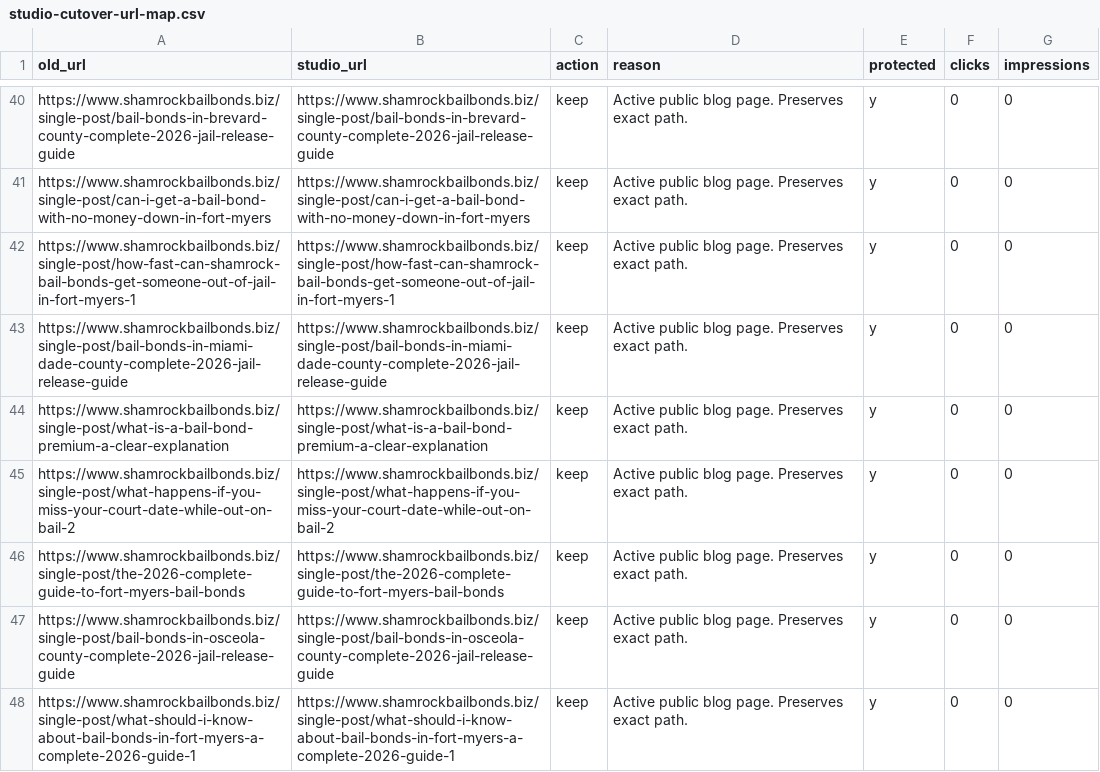
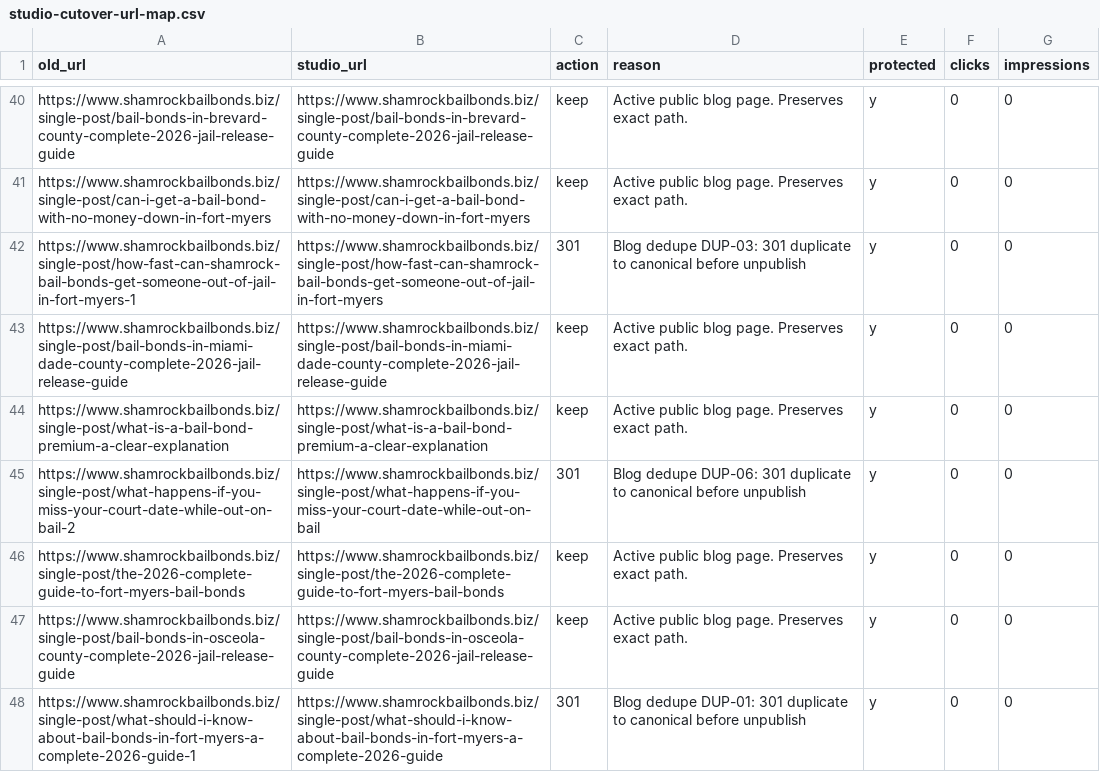
Before and after one commit to Shamrock2245/shamrock-bail-portal-site, a CSV file: docs/studio-cutover-url-map.csv, drawn as a sheet; only a part is shown, gaps mark what is left out; the diff covers the shown part only.

```diff
--- a/docs/studio-cutover-url-map.csv
+++ b/docs/studio-cutover-url-map.csv
@@ -41,8 +41,8 @@ https://www.shamrockbailbonds.biz/single-post/bail-bonds-in-brevard-county-compl
 https://www.shamrockbailbonds.biz/single-post/can-i-get-a-bail-bond-with-no-money-down-in-fort-myers,https://www.shamrockbailbonds.biz/single-post/can-i-get-a-bail-bond-with-no-money-down-in-fort-myers,keep,Active public blog page. Preserves exact path.,y,0,0
-https://www.shamrockbailbonds.biz/single-post/how-fast-can-shamrock-bail-bonds-get-someone-out-of-jail-in-fort-myers-1,https://www.shamrockbailbonds.biz/single-post/how-fast-can-shamrock-bail-bonds-get-someone-out-of-jail-in-fort-myers-1,keep,Active public blog page. Preserves exact path.,y,0,0
+https://www.shamrockbailbonds.biz/single-post/how-fast-can-shamrock-bail-bonds-get-someone-out-of-jail-in-fort-myers-1,https://www.shamrockbailbonds.biz/single-post/how-fast-can-shamrock-bail-bonds-get-someone-out-of-jail-in-fort-myers,301,Blog dedupe DUP-03: 301 duplicate to canonical before unpublish,y,0,0
 https://www.shamrockbailbonds.biz/single-post/bail-bonds-in-miami-dade-county-complete-2026-jail-release-guide,https://www.shamrockbailbonds.biz/single-post/bail-bonds-in-miami-dade-county-complete-2026-jail-release-guide,keep,Active public blog page. Preserves exact path.,y,0,0
 https://www.shamrockbailbonds.biz/single-post/what-is-a-bail-bond-premium-a-clear-explanation,https://www.shamrockbailbonds.biz/single-post/what-is-a-bail-bond-premium-a-clear-explanation,keep,Active public blog page. Preserves exact path.,y,0,0
-https://www.shamrockbailbonds.biz/single-post/what-happens-if-you-miss-your-court-date-while-out-on-bail-2,https://www.shamrockbailbonds.biz/single-post/what-happens-if-you-miss-your-court-date-while-out-on-bail-2,keep,Active public blog page. Preserves exact path.,y,0,0
+https://www.shamrockbailbonds.biz/single-post/what-happens-if-you-miss-your-court-date-while-out-on-bail-2,https://www.shamrockbailbonds.biz/single-post/what-happens-if-you-miss-your-court-date-while-out-on-bail,301,Blog dedupe DUP-06: 301 duplicate to canonical before unpublish,y,0,0
 https://www.shamrockbailbonds.biz/single-post/the-2026-complete-guide-to-fort-myers-bail-bonds,https://www.shamrockbailbonds.biz/single-post/the-2026-complete-guide-to-fort-myers-bail-bonds,keep,Active public blog page. Preserves exact path.,y,0,0
 https://www.shamrockbailbonds.biz/single-post/bail-bonds-in-osceola-county-complete-2026-jail-release-guide,https://www.shamrockbailbonds.biz/single-post/bail-bonds-in-osceola-county-complete-2026-jail-release-guide,keep,Active public blog page. Preserves exact path.,y,0,0
-https://www.shamrockbailbonds.biz/single-post/what-should-i-know-about-bail-bonds-in-fort-myers-a-complete-2026-guide-1,https://www.shamrockbailbonds.biz/single-post/what-should-i-know-about-bail-bonds-in-fort-myers-a-complete-2026-guide-1,keep,Active public blog page. Preserves exact path.,y,0,0
+https://www.shamrockbailbonds.biz/single-post/what-should-i-know-about-bail-bonds-in-fort-myers-a-complete-2026-guide-1,https://www.shamrockbailbonds.biz/single-post/what-should-i-know-about-bail-bonds-in-fort-myers-a-complete-2026-guide,301,Blog dedupe DUP-01: 301 duplicate to canonical before unpublish,y,0,0
```
Also changed, not shown: 42 edited cells elsewhere in this file, docs/studio-cutover-redirects.csv, 2 other files.
